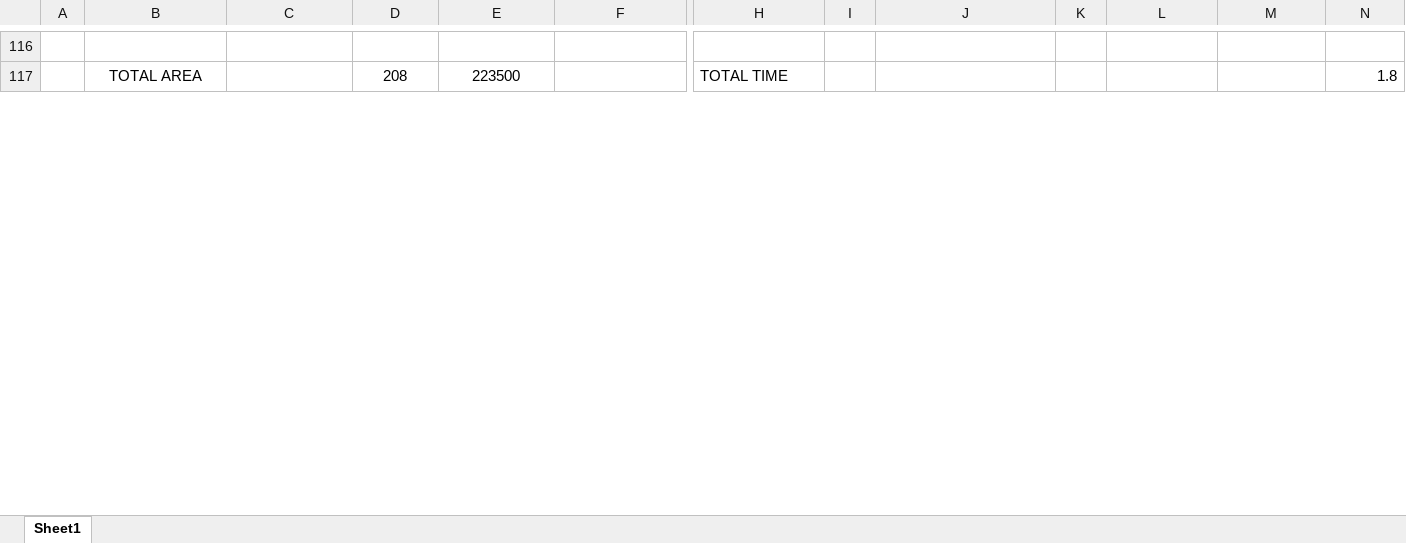
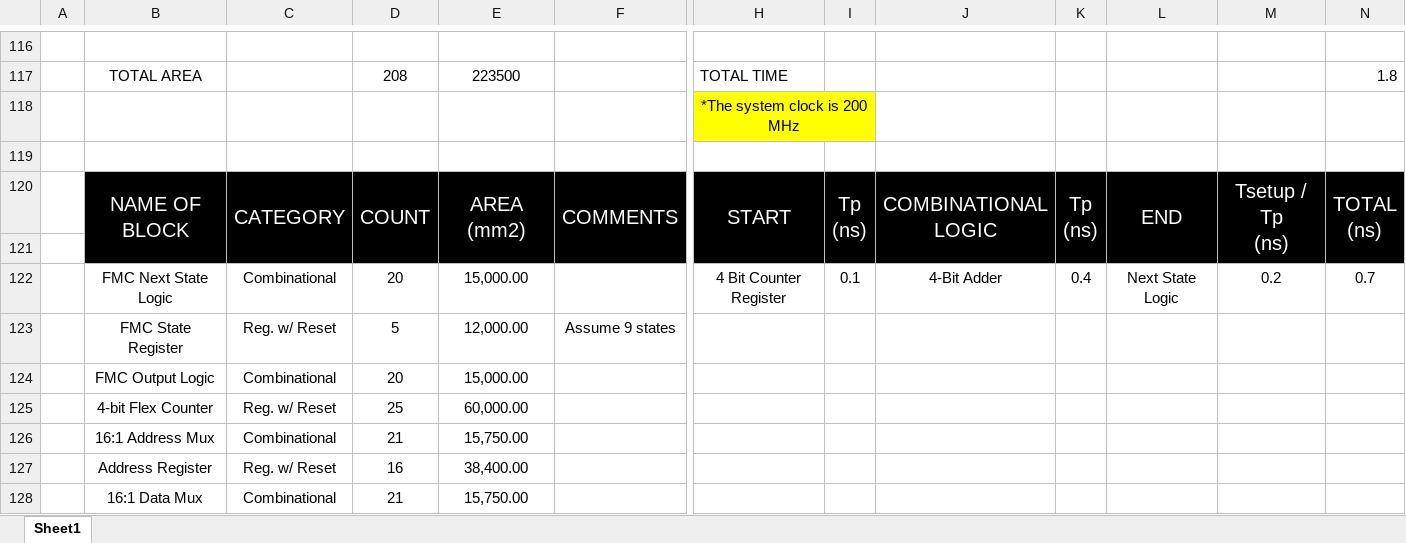
Before and after one commit to CobbledSteel/ece337_digit_recognizer, an Excel workbook: docs/AREA_BUDGET.xlsx, sheet Sheet1, drawn as a sheet; only a part is shown, gaps mark what is left out; values as stored, in another font and other column widths than the file's, no borders; rows hold the shown columns only; ↵ is a line break in a cell; the diff covers the shown part only; the diff names each change by its address in the sheet, - before the commit and + after, or states it on an @@ line.

Commit message:
added area budget for flash memory controller

```diff
--- a/docs/AREA_BUDGET.xlsx (sheet Sheet1)
+++ b/docs/AREA_BUDGET.xlsx (sheet Sheet1)
+row 118:  |  |  |  |  |  | *The system clock is 200 MHz
+row 119: (empty)
+row 120:  | NAME OF BLOCK | CATEGORY | COUNT | AREA (mm2) | COMMENTS | START | Tp ↵ (ns) | COMBINATIONAL ↵ LOGIC | Tp ↵ (ns) | END | Tsetup / Tp ↵ (ns) | TOTAL ↵ (ns)
+row 121: (empty)
+row 122:  | FMC Next State Logic | Combinational | 20 | 15,000.00 |  | 4 Bit Counter Register | 0.1 | 4-Bit Adder | 0.4 | Next State Logic | 0.2 | 0.7
+row 123:  | FMC State Register | Reg. w/ Reset | 5 | 12,000.00 | Assume 9 states
+row 124:  | FMC Output Logic | Combinational | 20 | 15,000.00
+row 125:  | 4-bit Flex Counter | Reg. w/ Reset | 25 | 60,000.00
+row 126:  | 16:1 Address Mux | Combinational | 21 | 15,750.00
+row 127:  | Address Register | Reg. w/ Reset | 16 | 38,400.00
+row 128:  | 16:1 Data Mux | Combinational | 21 | 15,750.00
```
Also changed, not shown: 11 added rows and 1 edited cell elsewhere in this sheet.
